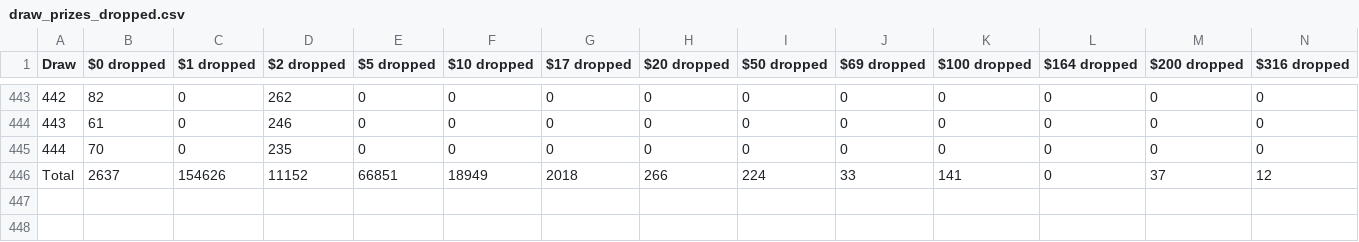
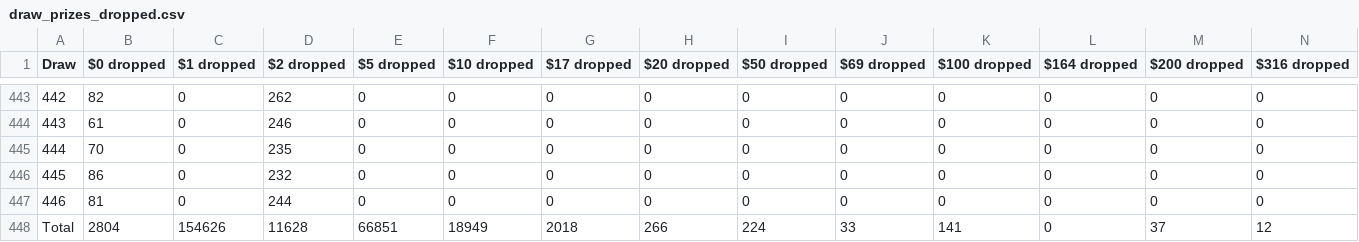
Before and after one commit to MAlvarez-0/pooltogether-v4-brownie, a CSV file: data/draw_prizes_dropped.csv, drawn as a sheet; only a part is shown, gaps mark what is left out; addresses are those after the commit; rows hold the shown columns only; the diff names each change by its address in the sheet, - before the commit and + after, or states it on an @@ line.

```diff
--- a/data/draw_prizes_dropped.csv
+++ b/data/draw_prizes_dropped.csv
+row 446: 445 | 86 | 0 | 232 | 0 | 0 | 0 | 0 | 0 | 0 | 0 | 0 | 0 | 0
+row 447: 446 | 81 | 0 | 244 | 0 | 0 | 0 | 0 | 0 | 0 | 0 | 0 | 0 | 0
-B448 ($0 dropped): 2637
+B448 ($0 dropped): 2804
-D448 ($2 dropped): 11152
+D448 ($2 dropped): 11628
```
Also changed, not shown: data/draw_amounts.csv, data/draw_prizes_claimable.csv, 30 other files.
